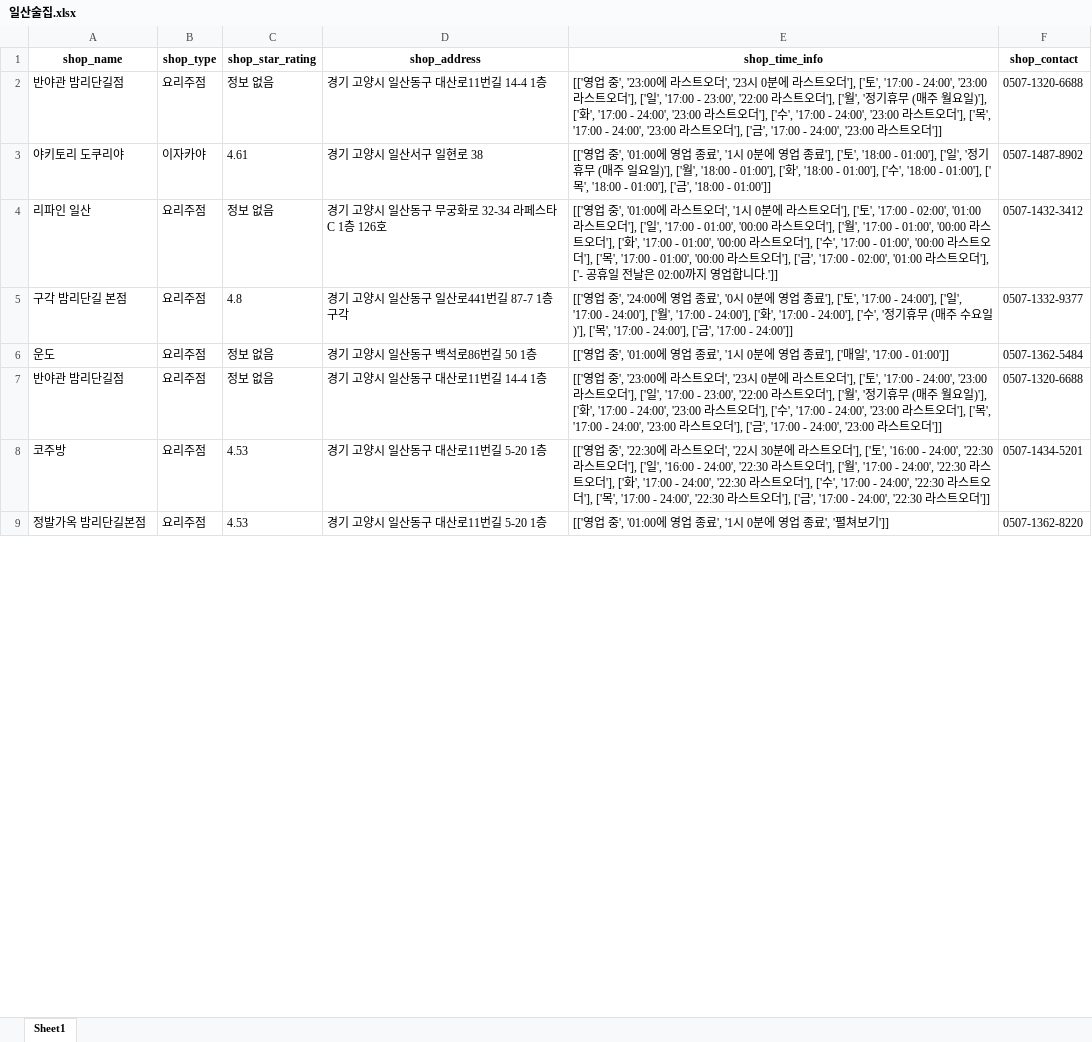
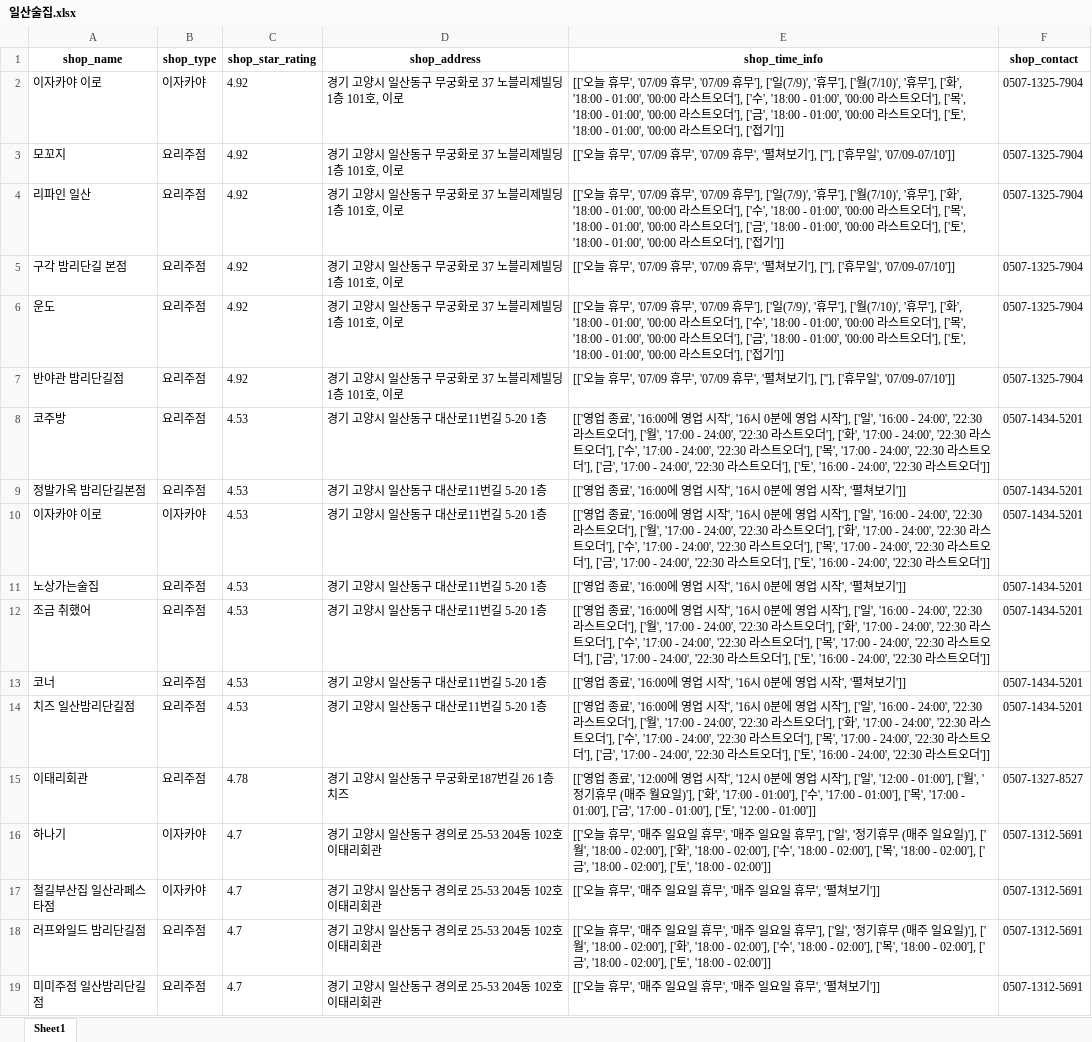
Before and after one commit to JaeY0ung/SimYaSikDang, an Excel workbook: excel/일산술집.xlsx, sheet Sheet1, drawn as a sheet; only a part is shown; values as stored, in another font and other column widths than the file's, no borders; removed rows and columns are numbered as before the commit, all else as after; the diff covers the shown part only; the diff names each change by its address in the sheet, - before the commit and + after, or states it on an @@ line.

```diff
--- a/excel/일산술집.xlsx (sheet Sheet1)
+++ b/excel/일산술집.xlsx (sheet Sheet1)
-row 2: 반야관 밤리단길점 | 요리주점 | 정보 없음 | 경기 고양시 일산동구 대산로11번길 14-4 1층 | [['영업 중', '23:00에 라스트오더', '23시 0분에 라스트오더'], ['토', '17:00 - 24:00', '23:00 라스트오더'], ['일', '17:00 - 23:00', '22:00 라스트오더'], ['월', '정기휴무 (매주 월요일)'], ['화', '17:00 - 24:00', '23:00 라스트오더'], ['수', '17:00 - 24:00', '23:00 라스트오더'], ['목', '17:00 - 24:00', '23:00 라스트오더'], ['금', '17:00 - 24:00', '23:00 라스트오더']] | 0507-1320-6688
-row 3: 야키토리 도쿠리야 | 이자카야 | 4.61 | 경기 고양시 일산서구 일현로 38 | [['영업 중', '01:00에 영업 종료', '1시 0분에 영업 종료'], ['토', '18:00 - 01:00'], ['일', '정기휴무 (매주 일요일)'], ['월', '18:00 - 01:00'], ['화', '18:00 - 01:00'], ['수', '18:00 - 01:00'], ['목', '18:00 - 01:00'], ['금', '18:00 - 01:00']] | 0507-1487-8902
+row 2: 이자카야 이로 | 이자카야 | 4.92 | 경기 고양시 일산동구 무궁화로 37 노블리제빌딩 1층 101호, 이로 | [['오늘 휴무', '07/09 휴무', '07/09 휴무'], ['일(7/9)', '휴무'], ['월(7/10)', '휴무'], ['화', '18:00 - 01:00', '00:00 라스트오더'], ['수', '18:00 - 01:00', '00:00 라스트오더'], ['목', '18:00 - 01:00', '00:00 라스트오더'], ['금', '18:00 - 01:00', '00:00 라스트오더'], ['토', '18:00 - 01:00', '00:00 라스트오더'], ['접기']] | 0507-1325-7904
+row 3: 모꼬지 | 요리주점 | 4.92 | 경기 고양시 일산동구 무궁화로 37 노블리제빌딩 1층 101호, 이로 | [['오늘 휴무', '07/09 휴무', '07/09 휴무', '펼쳐보기'], [''], ['휴무일', '07/09-07/10']] | 0507-1325-7904
-C4 (shop_star_rating): 정보 없음
+C4 (shop_star_rating): 4.92
-D4 (shop_address): 경기 고양시 일산동구 무궁화로 32-34 라페스타C 1층 126호
+D4 (shop_address): 경기 고양시 일산동구 무궁화로 37 노블리제빌딩 1층 101호, 이로
-E4 (shop_time_info): [['영업 중', '01:00에 라스트오더', '1시 0분에 라스트오더'], ['토', '17:00 - 02:00', '01:00 라스트오더'], ['일', '17:00 - 01:00', '00:00 라스트오더'], ['월', '17:00 - 01:00', '00:00 라스트오더'], ['화', '17:00 - 01:00', '00:00 라스트오더'], ['수', '17:00 - 01:00', '00:00 라스트오더'], ['목', '17:00 - 01:00', '00:00 라스트오더'], ['금', '17:00 - 02:00', '01:00 라스트오더'], ['- 공휴일 전날은 02:00까지 영업합니다.']]
+E4 (shop_time_info): [['오늘 휴무', '07/09 휴무', '07/09 휴무'], ['일(7/9)', '휴무'], ['월(7/10)', '휴무'], ['화', '18:00 - 01:00', '00:00 라스트오더'], ['수', '18:00 - 01:00', '00:00 라스트오더'], ['목', '18:00 - 01:00', '00:00 라스트오더'], ['금', '18:00 - 01:00', '00:00 라스트오더'], ['토', '18:00 - 01:00', '00:00 라스트오더'], ['접기']]
-F4 (shop_contact): 0507-1432-3412
+F4 (shop_contact): 0507-1325-7904
-C5 (shop_star_rating): 4.8
+C5 (shop_star_rating): 4.92
-D5 (shop_address): 경기 고양시 일산동구 일산로441번길 87-7 1층 구각
+D5 (shop_address): 경기 고양시 일산동구 무궁화로 37 노블리제빌딩 1층 101호, 이로
-E5 (shop_time_info): [['영업 중', '24:00에 영업 종료', '0시 0분에 영업 종료'], ['토', '17:00 - 24:00'], ['일', '17:00 - 24:00'], ['월', '17:00 - 24:00'], ['화', '17:00 - 24:00'], ['수', '정기휴무 (매주 수요일)'], ['목', '17:00 - 24:00'], ['금', '17:00 - 24:00']]
+E5 (shop_time_info): [['오늘 휴무', '07/09 휴무', '07/09 휴무', '펼쳐보기'], [''], ['휴무일', '07/09-07/10']]
-F5 (shop_contact): 0507-1332-9377
+F5 (shop_contact): 0507-1325-7904
-C6:C7 (shop_star_rating): 정보 없음
+C6:C7 (shop_star_rating): 4.92
-D6 (shop_address): 경기 고양시 일산동구 백석로86번길 50 1층
+D6 (shop_address): 경기 고양시 일산동구 무궁화로 37 노블리제빌딩 1층 101호, 이로
-E6 (shop_time_info): [['영업 중', '01:00에 영업 종료', '1시 0분에 영업 종료'], ['매일', '17:00 - 01:00']]
+E6 (shop_time_info): [['오늘 휴무', '07/09 휴무', '07/09 휴무'], ['일(7/9)', '휴무'], ['월(7/10)', '휴무'], ['화', '18:00 - 01:00', '00:00 라스트오더'], ['수', '18:00 - 01:00', '00:00 라스트오더'], ['목', '18:00 - 01:00', '00:00 라스트오더'], ['금', '18:00 - 01:00', '00:00 라스트오더'], ['토', '18:00 - 01:00', '00:00 라스트오더'], ['접기']]
-F6 (shop_contact): 0507-1362-5484
+F6 (shop_contact): 0507-1325-7904
-D7 (shop_address): 경기 고양시 일산동구 대산로11번길 14-4 1층
+D7 (shop_address): 경기 고양시 일산동구 무궁화로 37 노블리제빌딩 1층 101호, 이로
-E7 (shop_time_info): [['영업 중', '23:00에 라스트오더', '23시 0분에 라스트오더'], ['토', '17:00 - 24:00', '23:00 라스트오더'], ['일', '17:00 - 23:00', '22:00 라스트오더'], ['월', '정기휴무 (매주 월요일)'], ['화', '17:00 - 24:00', '23:00 라스트오더'], ['수', '17:00 - 24:00', '23:00 라스트오더'], ['목', '17:00 - 24:00', '23:00 라스트오더'], ['금', '17:00 - 24:00', '23:00 라스트오더']]
+E7 (shop_time_info): [['오늘 휴무', '07/09 휴무', '07/09 휴무', '펼쳐보기'], [''], ['휴무일', '07/09-07/10']]
-F7 (shop_contact): 0507-1320-6688
+F7 (shop_contact): 0507-1325-7904
-E8 (shop_time_info): …업 중', '22:30에 라스트오더', '22시 30분에 라스트오더'], ['토', '16:00 - 24:00', '22:30 라스트오더'], ['일', '16:00 - 24:00', '22:30 라스트오더'], ['월', '17:00 - 24:00', '22:30 라스트오더'], ['화', '17:00 - 24:00', '22:30 라스트오더'], ['수', '17:00 - 24:00', '22:30 라스트오더'], ['목', '17:00 - 24:00', '22:30 라스트오더'], ['금', '17:00 - 24:00',…
+E8 (shop_time_info): …업 종료', '16:00에 영업 시작', '16시 0분에 영업 시작'], ['일', '16:00 - 24:00', '22:30 라스트오더'], ['월', '17:00 - 24:00', '22:30 라스트오더'], ['화', '17:00 - 24:00', '22:30 라스트오더'], ['수', '17:00 - 24:00', '22:30 라스트오더'], ['목', '17:00 - 24:00', '22:30 라스트오더'], ['금', '17:00 - 24:00', '22:30 라스트오더'], ['토', '16:00 - 24:00',…
-E9 (shop_time_info): [['영업 중', '01:00에 영업 종료', '1시 0분에 영업 종료', '펼쳐…
+E9 (shop_time_info): [['영업 종료', '16:00에 영업 시작', '16시 0분에 영업 시작', '펼쳐…
-F9 (shop_contact): 0507-1362-8220
+F9 (shop_contact): 0507-1434-5201
+row 10: 이자카야 이로 | 이자카야 | 4.53 | 경기 고양시 일산동구 대산로11번길 5-20 1층 | [['영업 종료', '16:00에 영업 시작', '16시 0분에 영업 시작'], ['일', '16:00 - 24:00', '22:30 라스트오더'], ['월', '17:00 - 24:00', '22:30 라스트오더'], ['화', '17:00 - 24:00', '22:30 라스트오더'], ['수', '17:00 - 24:00', '22:30 라스트오더'], ['목', '17:00 - 24:00', '22:30 라스트오더'], ['금', '17:00 - 24:00', '22:30 라스트오더'], ['토', '16:00 - 24:00', '22:30 라스트오더']] | 0507-1434-5201
+row 11: 노상가는술집 | 요리주점 | 4.53 | 경기 고양시 일산동구 대산로11번길 5-20 1층 | [['영업 종료', '16:00에 영업 시작', '16시 0분에 영업 시작', '펼쳐보기']] | 0507-1434-5201
+row 12: 조금 취했어 | 요리주점 | 4.53 | 경기 고양시 일산동구 대산로11번길 5-20 1층 | [['영업 종료', '16:00에 영업 시작', '16시 0분에 영업 시작'], ['일', '16:00 - 24:00', '22:30 라스트오더'], ['월', '17:00 - 24:00', '22:30 라스트오더'], ['화', '17:00 - 24:00', '22:30 라스트오더'], ['수', '17:00 - 24:00', '22:30 라스트오더'], ['목', '17:00 - 24:00', '22:30 라스트오더'], ['금', '17:00 - 24:00', '22:30 라스트오더'], ['토', '16:00 - 24:00', '22:30 라스트오더']] | 0507-1434-5201
+row 13: 코너 | 요리주점 | 4.53 | 경기 고양시 일산동구 대산로11번길 5-20 1층 | [['영업 종료', '16:00에 영업 시작', '16시 0분에 영업 시작', '펼쳐보기']] | 0507-1434-5201
+row 14: 치즈 일산밤리단길점 | 요리주점 | 4.53 | 경기 고양시 일산동구 대산로11번길 5-20 1층 | [['영업 종료', '16:00에 영업 시작', '16시 0분에 영업 시작'], ['일', '16:00 - 24:00', '22:30 라스트오더'], ['월', '17:00 - 24:00', '22:30 라스트오더'], ['화', '17:00 - 24:00', '22:30 라스트오더'], ['수', '17:00 - 24:00', '22:30 라스트오더'], ['목', '17:00 - 24:00', '22:30 라스트오더'], ['금', '17:00 - 24:00', '22:30 라스트오더'], ['토', '16:00 - 24:00', '22:30 라스트오더']] | 0507-1434-5201
+row 15: 이태리회관 | 요리주점 | 4.78 | 경기 고양시 일산동구 무궁화로187번길 26 1층 치즈 | [['영업 종료', '12:00에 영업 시작', '12시 0분에 영업 시작'], ['일', '12:00 - 01:00'], ['월', '정기휴무 (매주 월요일)'], ['화', '17:00 - 01:00'], ['수', '17:00 - 01:00'], ['목', '17:00 - 01:00'], ['금', '17:00 - 01:00'], ['토', '12:00 - 01:00']] | 0507-1327-8527
+row 16: 하나기 | 이자카야 | 4.7 | 경기 고양시 일산동구 경의로 25-53 204동 102호 이태리회관 | [['오늘 휴무', '매주 일요일 휴무', '매주 일요일 휴무'], ['일', '정기휴무 (매주 일요일)'], ['월', '18:00 - 02:00'], ['화', '18:00 - 02:00'], ['수', '18:00 - 02:00'], ['목', '18:00 - 02:00'], ['금', '18:00 - 02:00'], ['토', '18:00 - 02:00']] | 0507-1312-5691
+row 17: 철길부산집 일산라페스타점 | 이자카야 | 4.7 | 경기 고양시 일산동구 경의로 25-53 204동 102호 이태리회관 | [['오늘 휴무', '매주 일요일 휴무', '매주 일요일 휴무', '펼쳐보기']] | 0507-1312-5691
+row 18: 러프와일드 밤리단길점 | 요리주점 | 4.7 | 경기 고양시 일산동구 경의로 25-53 204동 102호 이태리회관 | [['오늘 휴무', '매주 일요일 휴무', '매주 일요일 휴무'], ['일', '정기휴무 (매주 일요일)'], ['월', '18:00 - 02:00'], ['화', '18:00 - 02:00'], ['수', '18:00 - 02:00'], ['목', '18:00 - 02:00'], ['금', '18:00 - 02:00'], ['토', '18:00 - 02:00']] | 0507-1312-5691
+row 19: 미미주점 일산밤리단길점 | 요리주점 | 4.7 | 경기 고양시 일산동구 경의로 25-53 204동 102호 이태리회관 | [['오늘 휴무', '매주 일요일 휴무', '매주 일요일 휴무', '펼쳐보기']] | 0507-1312-5691
```
Also changed, not shown: 80 added rows and 6 edited cells elsewhere in this sheet, excel/신촌술집.xlsx, excel/홍대술집.xlsx, 12 other files.
